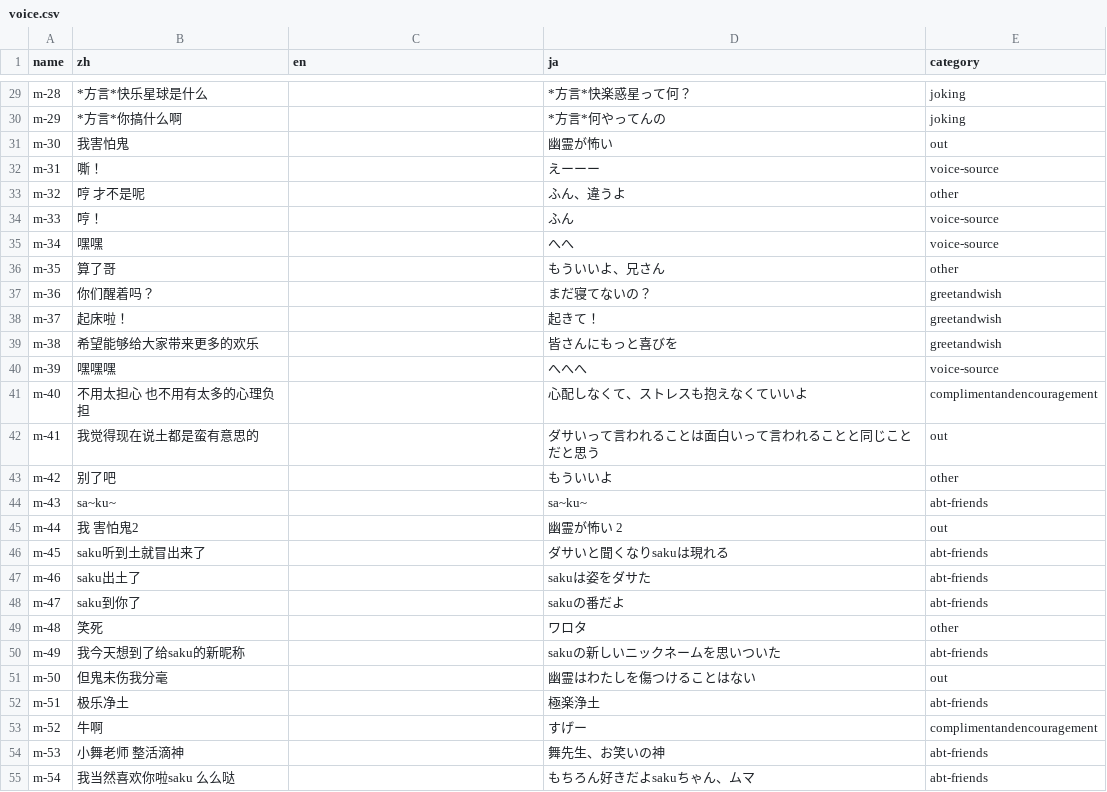
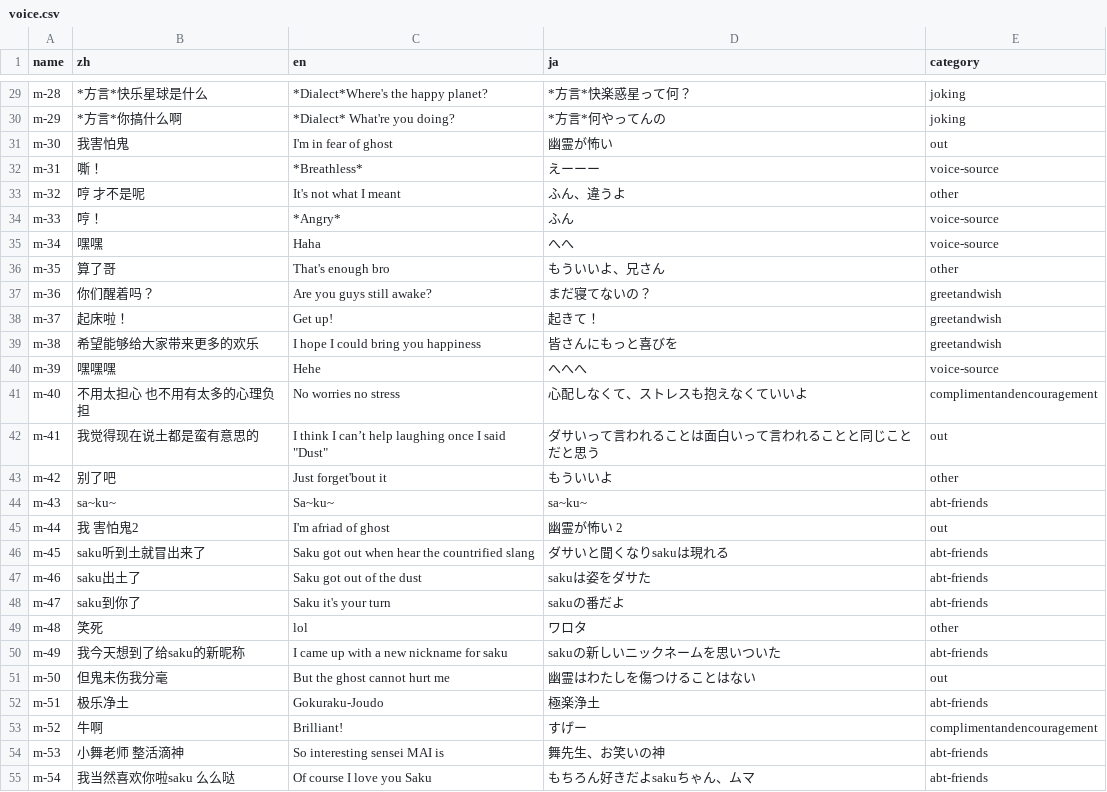
Before and after one commit to Cyame/myemie-button, a CSV file: utils/voice-index-generator/voice.csv, drawn as a sheet; only a part is shown, gaps mark what is left out; the diff covers the shown part only; the diff names each change by its address in the sheet, - before the commit and + after, or states it on an @@ line.

```diff
--- a/utils/voice-index-generator/voice.csv
+++ b/utils/voice-index-generator/voice.csv
-C29 (en): (empty)
+C29 (en): *Dialect*Where's the happy planet?
-C30 (en): (empty)
+C30 (en): *Dialect* What're you doing?
-C31 (en): (empty)
+C31 (en): I'm in fear of ghost
-C32 (en): (empty)
+C32 (en): *Breathless*
-C33 (en): (empty)
+C33 (en): It's not what I meant
-C34 (en): (empty)
+C34 (en): *Angry*
-C35 (en): (empty)
+C35 (en): Haha
-C36 (en): (empty)
+C36 (en): That's enough bro
-C37 (en): (empty)
+C37 (en): Are you guys still awake?
-C38 (en): (empty)
+C38 (en): Get up!
-C39 (en): (empty)
+C39 (en): I hope I could bring you happiness
-C40 (en): (empty)
+C40 (en): Hehe
-C41 (en): (empty)
+C41 (en): No worries no stress
-C42 (en): (empty)
+C42 (en): I think I can’t help laughing once I said "Dust"
-C43 (en): (empty)
+C43 (en): Just forget'bout it
-C44 (en): (empty)
+C44 (en): Sa~ku~
-C45 (en): (empty)
+C45 (en): I'm afriad of ghost
-C46 (en): (empty)
+C46 (en): Saku got out when hear the countrified slang
-C47 (en): (empty)
+C47 (en): Saku got out of the dust
-C48 (en): (empty)
+C48 (en): Saku it's your turn
-C49 (en): (empty)
+C49 (en): lol
-C50 (en): (empty)
+C50 (en): I came up with a new nickname for saku
-C51 (en): (empty)
+C51 (en): But the ghost cannot hurt me
-C52 (en): (empty)
+C52 (en): Gokuraku-Joudo
-C53 (en): (empty)
+C53 (en): Brilliant!
-C54 (en): (empty)
+C54 (en): So interesting sensei MAI is
-C55 (en): (empty)
+C55 (en): Of course I love you Saku
```
Also changed, not shown: 65 edited cells elsewhere in this file, utils/voice-index-generator/category.csv, 1 other file.
